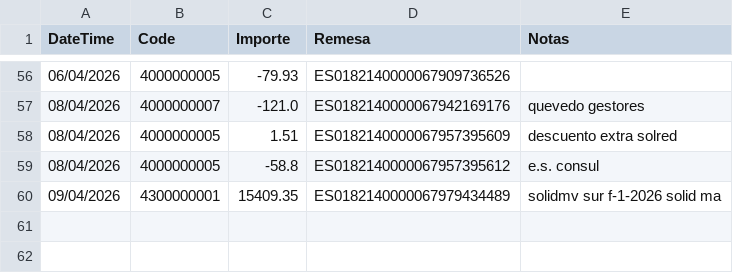
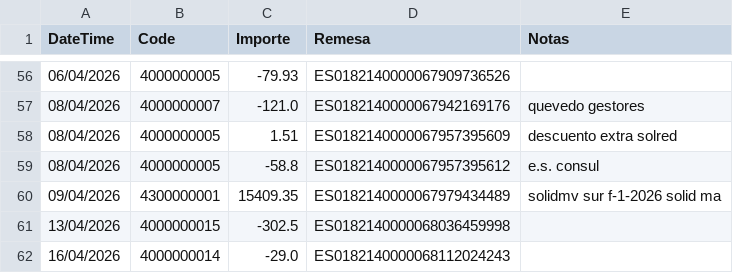
Before and after one commit to smvsur/Contabilidad.2026, a CSV file: Data/Link/Link.csv, drawn as a sheet; only a part is shown, gaps mark what is left out; the diff names each change by its address in the sheet, - before the commit and + after, or states it on an @@ line.

```diff
--- a/Data/Link/Link.csv
+++ b/Data/Link/Link.csv
+row 61: 13/04/2026 | 4000000015 | -302.5 | ES0182140000068036459998
+row 62: 16/04/2026 | 4000000014 | -29.0 | ES0182140000068112024243
```
Also changed, not shown: Data/Extractos/2026_04-BBVA.csv.
